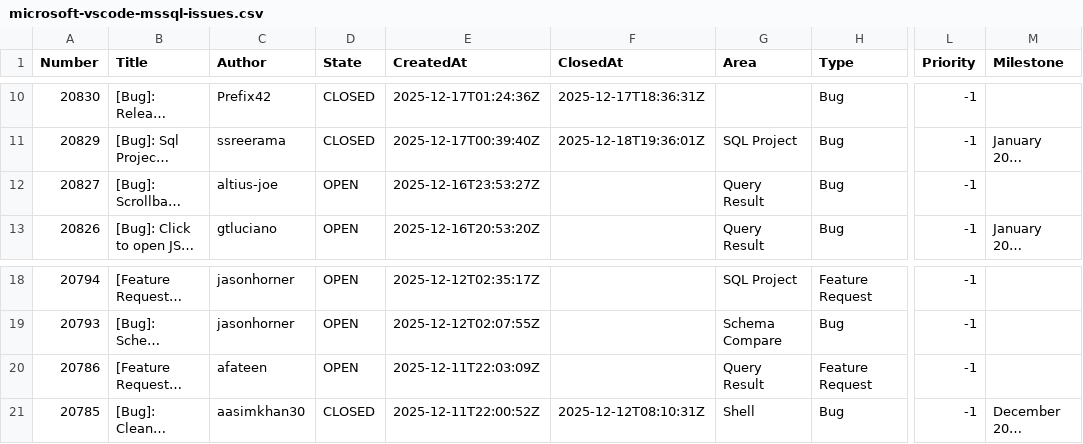
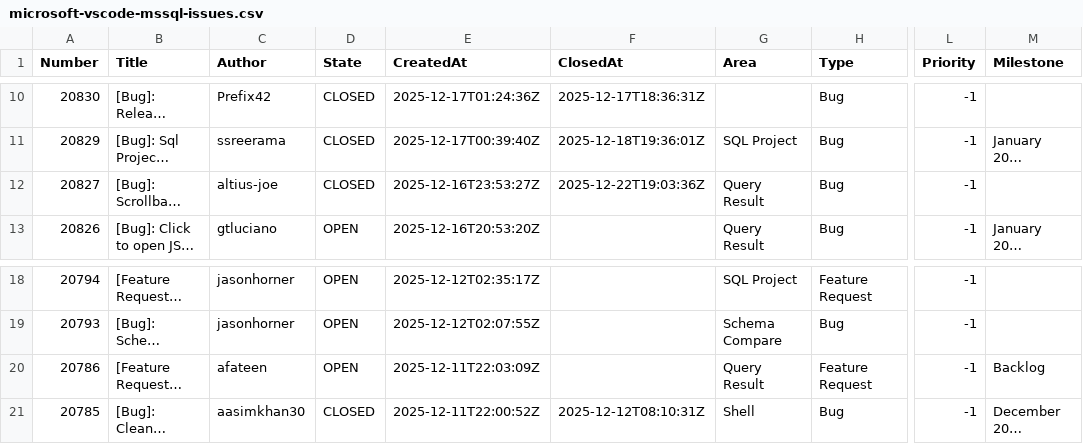
Before and after one commit to aasimkhan30/vscode-mssql-issues, a CSV file: microsoft-vscode-mssql-issues.csv, drawn as a sheet; only a part is shown, gaps mark what is left out; long unchanged cells end in …; the diff names each change by its address in the sheet, - before the commit and + after, or states it on an @@ line.

```diff
--- a/microsoft-vscode-mssql-issues.csv
+++ b/microsoft-vscode-mssql-issues.csv
-D12 (State): OPEN
+D12 (State): CLOSED
-F12 (ClosedAt): (empty)
+F12 (ClosedAt): 2025-12-22T19:03:36Z
-M20 (Milestone): (empty)
+M20 (Milestone): Backlog
```
Also changed, not shown: 2 other files.
